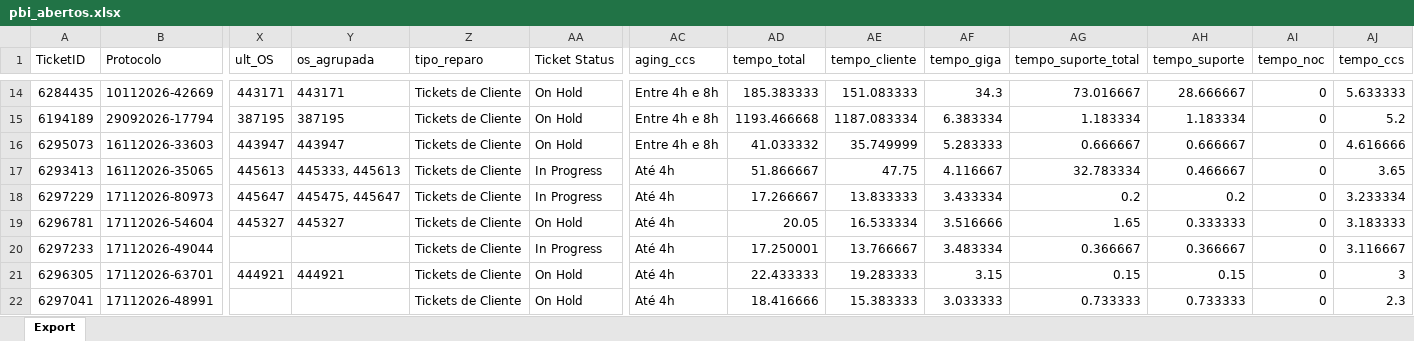
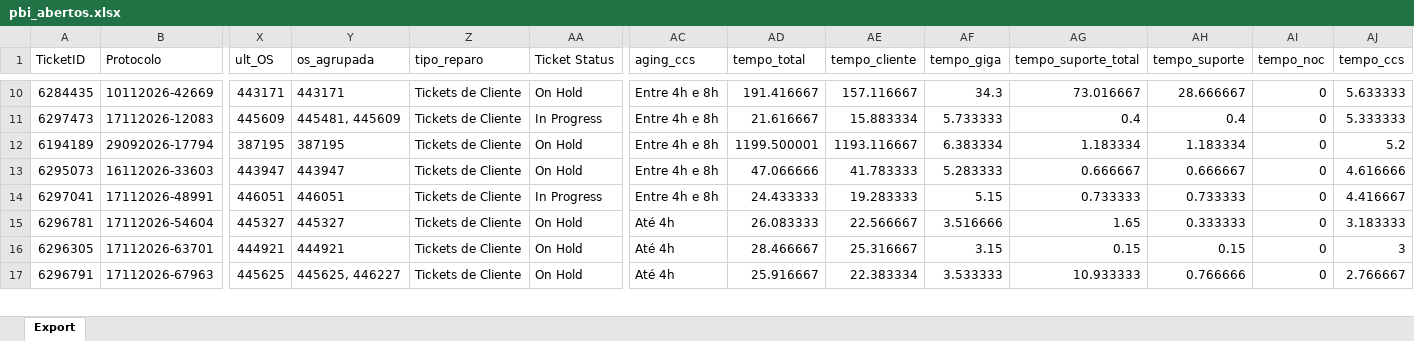
Before and after one commit to iatimcll-blip/Acompanhamento-Jarvis, an Excel workbook: data/pbi_abertos.xlsx, sheet Export, drawn as a sheet; only a part is shown, gaps mark what is left out; values as stored, in another font and other column widths than the file's, no borders; removed rows and columns are numbered as before the commit, all else as after; rows hold the shown columns only; the diff covers the shown part only; the diff names each change by its address in the sheet, - before the commit and + after, or states it on an @@ line.

```diff
--- a/data/pbi_abertos.xlsx (sheet Export)
+++ b/data/pbi_abertos.xlsx (sheet Export)
-AD10 (tempo_total): 185.383333
+AD10 (tempo_total): 191.416667
-AE10 (tempo_cliente): 151.083333
+AE10 (tempo_cliente): 157.116667
+row 11: 6297473 | 17112026-12083 | 445609 | 445481, 445609 | Tickets de Cliente | In Progress | Entre 4h e 8h | 21.616667 | 15.883334 | 5.733333 | 0.4 | 0.4 | 0 | 5.333333
-AD12 (tempo_total): 1193.466668
+AD12 (tempo_total): 1199.500001
-AE12 (tempo_cliente): 1187.083334
+AE12 (tempo_cliente): 1193.116667
-AD13 (tempo_total): 41.033332
+AD13 (tempo_total): 47.066666
-AE13 (tempo_cliente): 35.749999
+AE13 (tempo_cliente): 41.783333
-row 17: 6293413 | 16112026-35065 | 445613 | 445333, 445613 | Tickets de Cliente | In Progress | Até 4h | 51.866667 | 47.75 | 4.116667 | 32.783334 | 0.466667 | 0 | 3.65
-row 18: 6297229 | 17112026-80973 | 445647 | 445475, 445647 | Tickets de Cliente | In Progress | Até 4h | 17.266667 | 13.833333 | 3.433334 | 0.2 | 0.2 | 0 | 3.233334
+row 14: 6297041 | 17112026-48991 | 446051 | 446051 | Tickets de Cliente | In Progress | Entre 4h e 8h | 24.433333 | 19.283333 | 5.15 | 0.733333 | 0.733333 | 0 | 4.416667
-AD15 (tempo_total): 20.05
+AD15 (tempo_total): 26.083333
-AE15 (tempo_cliente): 16.533334
+AE15 (tempo_cliente): 22.566667
-row 20: 6297233 | 17112026-49044 |  |  | Tickets de Cliente | In Progress | Até 4h | 17.250001 | 13.766667 | 3.483334 | 0.366667 | 0.366667 | 0 | 3.116667
-AD16 (tempo_total): 22.433333
+AD16 (tempo_total): 28.466667
-AE16 (tempo_cliente): 19.283333
+AE16 (tempo_cliente): 25.316667
-row 22: 6297041 | 17112026-48991 |  |  | Tickets de Cliente | On Hold | Até 4h | 18.416666 | 15.383333 | 3.033333 | 0.733333 | 0.733333 | 0 | 2.3
+row 17: 6296791 | 17112026-67963 | 445625 | 445625, 446227 | Tickets de Cliente | On Hold | Até 4h | 25.916667 | 22.383334 | 3.533333 | 10.933333 | 0.766666 | 0 | 2.766667
```
Also changed, not shown: 10 added rows, 20 removed rows and 61 edited cells elsewhere in this sheet.
